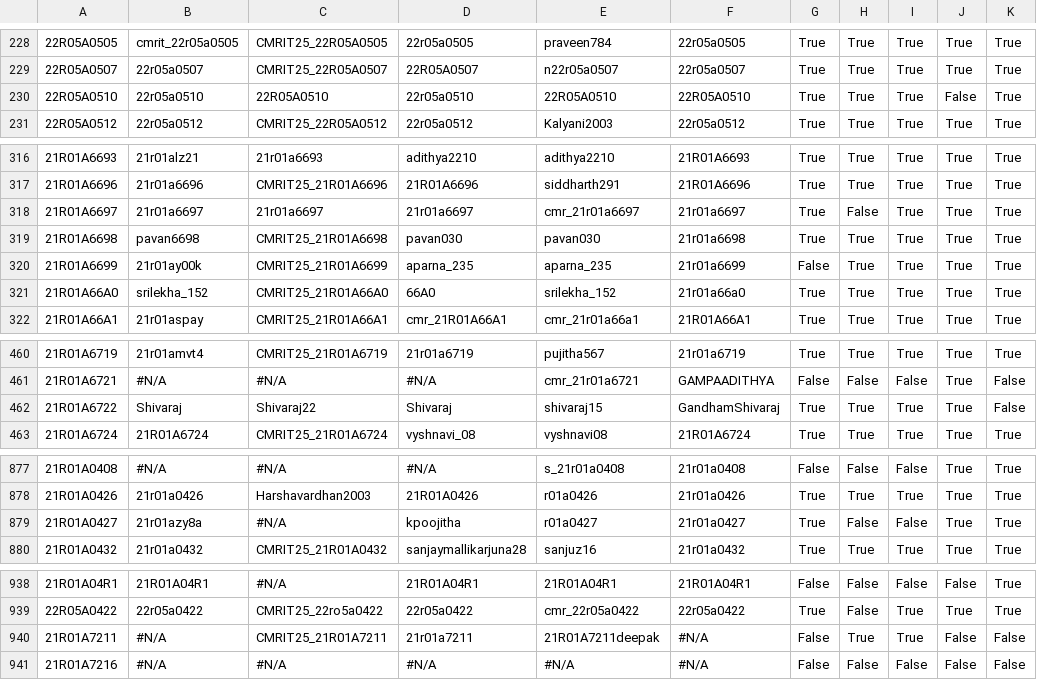
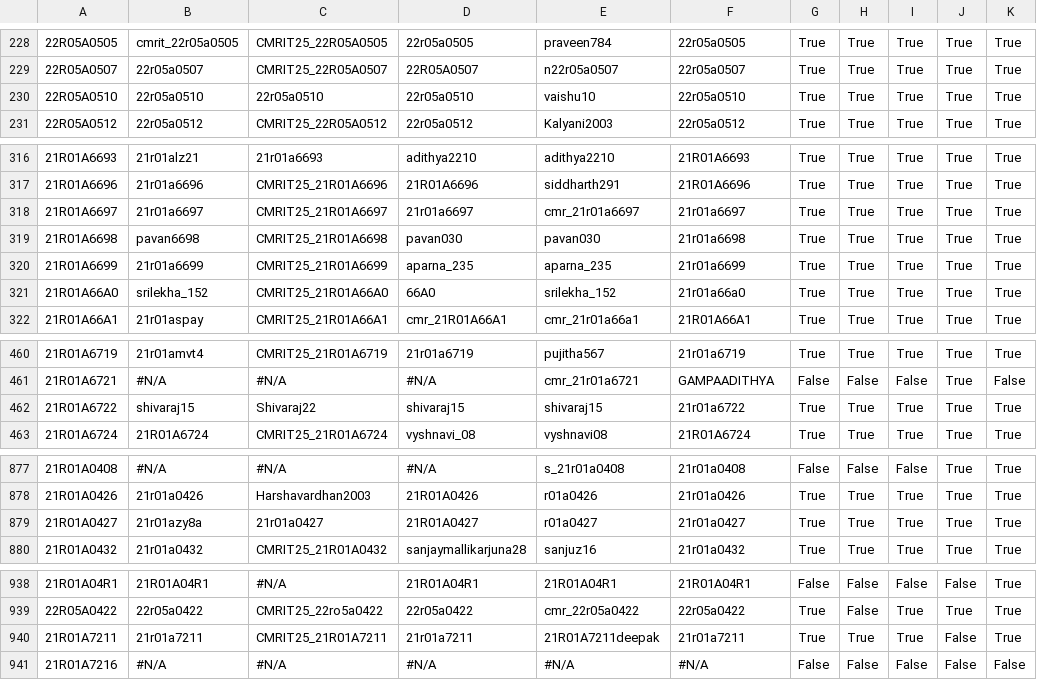
Before and after one commit to gabyah92/CMRIT2025Leaderboard, a CSV file: src/main/resources/participant_details.csv, drawn as a sheet; only a part is shown, gaps mark what is left out; the diff covers the shown part only; the diff names each change by its address in the sheet, - before the commit and + after, or states it on an @@ line.

```diff
--- a/src/main/resources/participant_details.csv
+++ b/src/main/resources/participant_details.csv
-C230: 22R05A0510
+C230: 22r05a0510
-E230: 22R05A0510
+E230: vaishu10
-F230: 22R05A0510
+F230: 22r05a0510
-J230: False
+J230: True
-C318: 21r01a6697
+C318: CMRIT25_21R01A6697
-H318: False
+H318: True
-B320: 21r01ay00k
+B320: 21r01a6699
-G320: False
+G320: True
-B462: Shivaraj
+B462: shivaraj15
-D462: Shivaraj
+D462: shivaraj15
-F462: GandhamShivaraj
+F462: 21r01a6722
-K462: False
+K462: True
-C879: #N/A
+C879: 21r01a0427
-D879: kpoojitha
+D879: 21R01A0427
-H879: False
+H879: True
-I879: False
+I879: True
-B940: #N/A
+B940: 21r01a7211
-F940: #N/A
+F940: 21r01a7211
-G940: False
+G940: True
-K940: False
+K940: True
```
Also changed, not shown: 62 edited cells elsewhere in this file.
